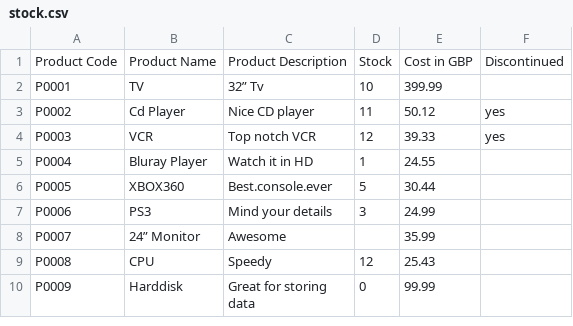
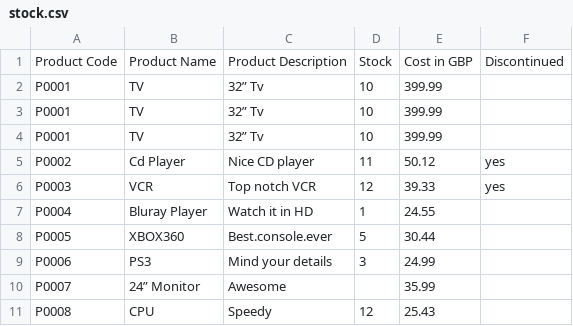
Before and after one commit to s-shcherbak/import-csv, a CSV file: upload/csv/stock.csv, drawn as a sheet; only a part is shown; the shorter side is filled out with more unchanged rows; the diff names each change by its address in the sheet, - before the commit and + after, or states it on an @@ line.

```diff
--- a/upload/csv/stock.csv
+++ b/upload/csv/stock.csv
+row 3: P0001 | TV | 32” Tv | 10 | 399.99
+row 4: P0001 | TV | 32” Tv | 10 | 399.99
```
Also changed, not shown: 11 other files.
